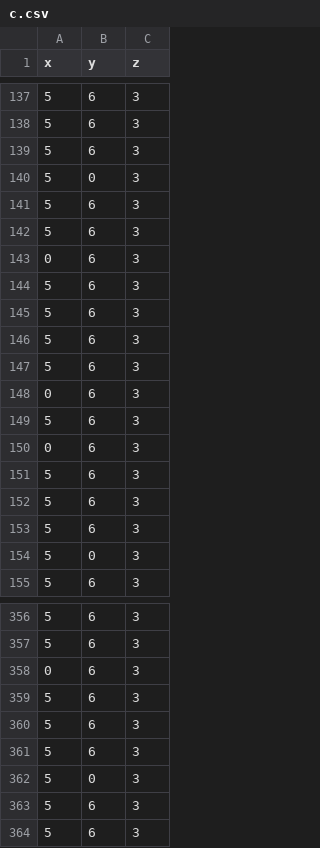
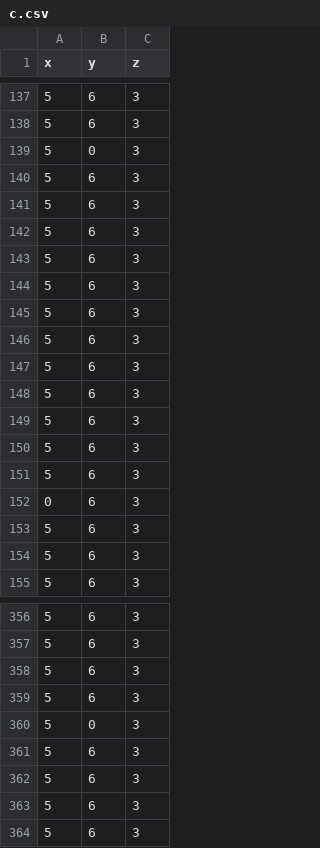
Before and after one commit to arselzer/HTQueryOptimizer, a CSV file: data/db7/c.csv, drawn as a sheet; only a part is shown, gaps mark what is left out; the diff covers the shown part only.

```diff
--- a/data/db7/c.csv
+++ b/data/db7/c.csv
@@ -138,7 +138,7 @@ x,y,z
 5,6,3
-5,6,3
-5,0,3
+5,0,3
+5,6,3
 5,6,3
 5,6,3
-0,6,3
+5,6,3
 5,6,3
@@ -147,9 +147,9 @@ x,y,z
 5,6,3
-0,6,3
+5,6,3
 5,6,3
-0,6,3
+5,6,3
 5,6,3
-5,6,3
+0,6,3
 5,6,3
-5,0,3
+5,6,3
 5,6,3
@@ -357,7 +357,7 @@ x,y,z
 5,6,3
-0,6,3
+5,6,3
 5,6,3
-5,6,3
+5,0,3
 5,6,3
-5,0,3
+5,6,3
 5,6,3
```
Also changed, not shown: 81 edited cells elsewhere in this file, data/db7/a.csv, data/db7/b.csv, 14 other files.
